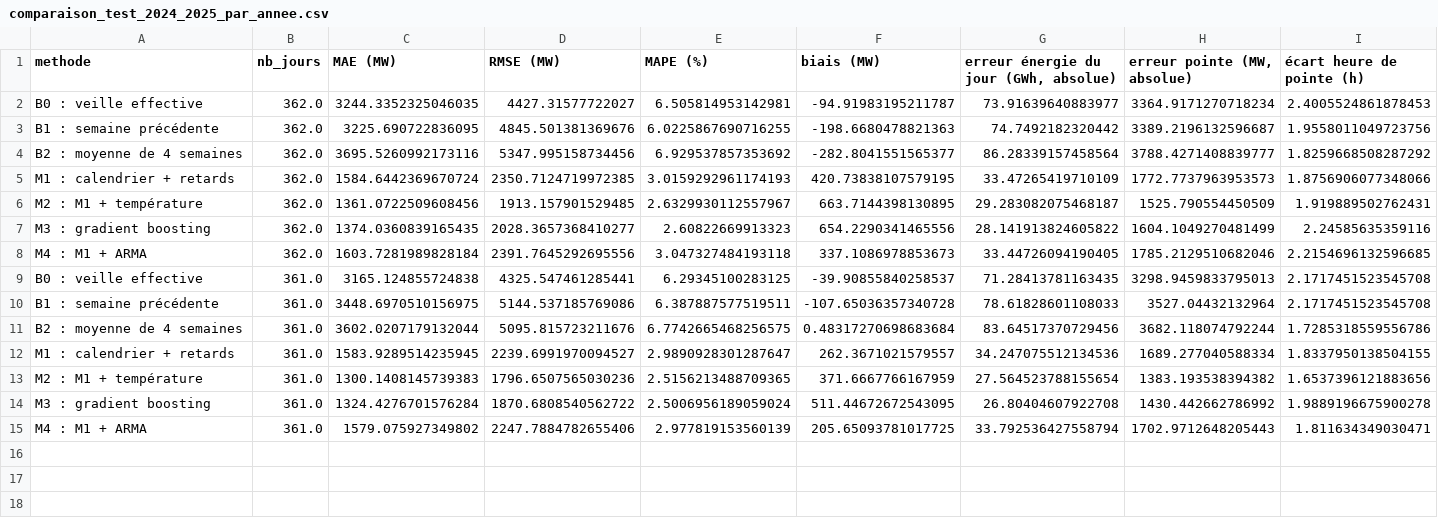
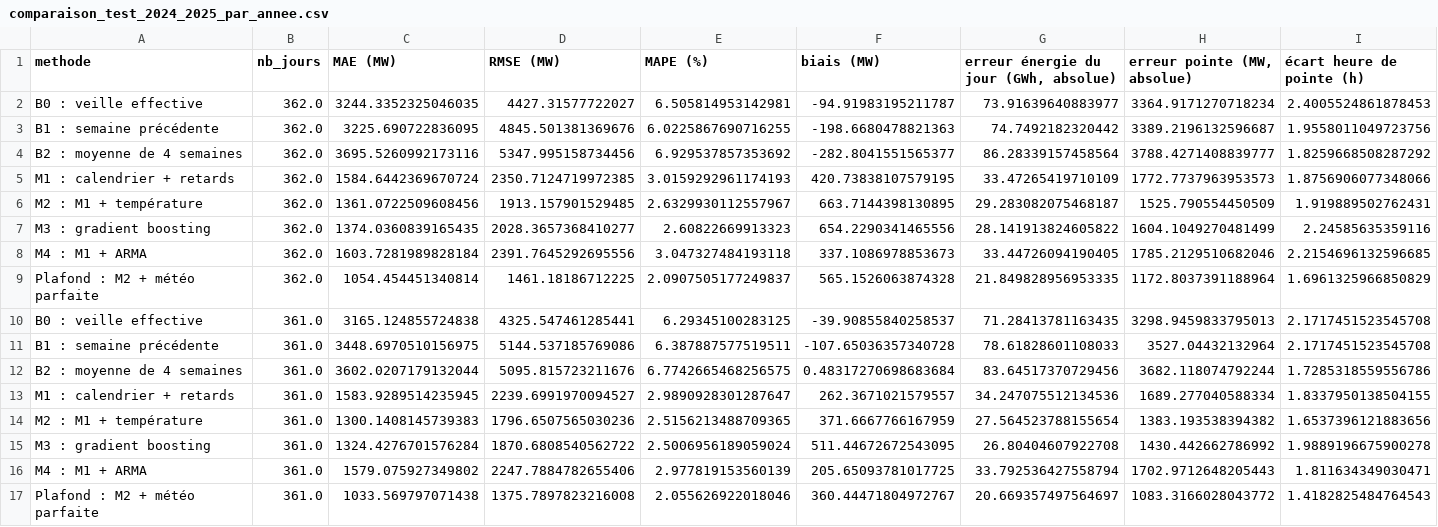
Before and after one commit to MarteOued/Projet-series-temporelles, a CSV file: data/resultats/comparaison_test_2024_2025_par_annee.csv, drawn as a sheet; only a part is shown; rows hold the shown columns only; the diff names each change by its address in the sheet, - before the commit and + after, or states it on an @@ line.

Commit message:
Analyses : plafond météo parfaite, décision 14, erreurs par groupe, pires jours
src/analyses.py, même protocole que les modèles (4 trimestres en 2023,
réestimation mensuelle sur le test, apprentissage antérieur au bloc) :

- Plafond « météo parfaite » (M2 + vraie température du jour cible, non
  déployable) : MAE 1 251 MW en 2023, 1 044 MW sur le test (M2 : 1 500 et
  1 331).
- Décision 14 : 24 modèles (MAE 1 548 MW) nettement meilleurs qu'un seul
  modèle avec l'heure en variable (2 096 MW) sur 2023.
- Erreurs de toutes les méthodes, mêmes jours, par saison, type de jour,
  classe de température, heure et mois (biais).
- 3 pires jours de M2 avec contexte et erreur du plafond : 05/01/2025 et
  24/11/2024 (réchauffement brutal, le plafond ramène l'erreur de ~8 000
  à ~850 MW) ; 24/12/2024 (effet calendrier, le plafond reste à 5 600 MW).

Le plafond est ajouté à src/comparaison.py.

```diff
--- a/data/resultats/comparaison_test_2024_2025_par_annee.csv
+++ b/data/resultats/comparaison_test_2024_2025_par_annee.csv
+row 9: Plafond : M2 + météo parfaite | 362.0 | 1054.454451340814 | 1461.18186712225 | 2.0907505177249837 | 565.1526063874328 | 21.849828956953335 | 1172.8037391188964 | 1.6961325966850829
+row 17: Plafond : M2 + météo parfaite | 361.0 | 1033.569797071438 | 1375.7897823216008 | 2.055626922018046 | 360.44471804972767 | 20.669357497564697 | 1083.3166028043772 | 1.4182825484764543
```
Also changed, not shown: data/resultats/comparaison_test_2024_2025.csv, data/resultats/comparaison_validation_2023.csv, 11 other files.
